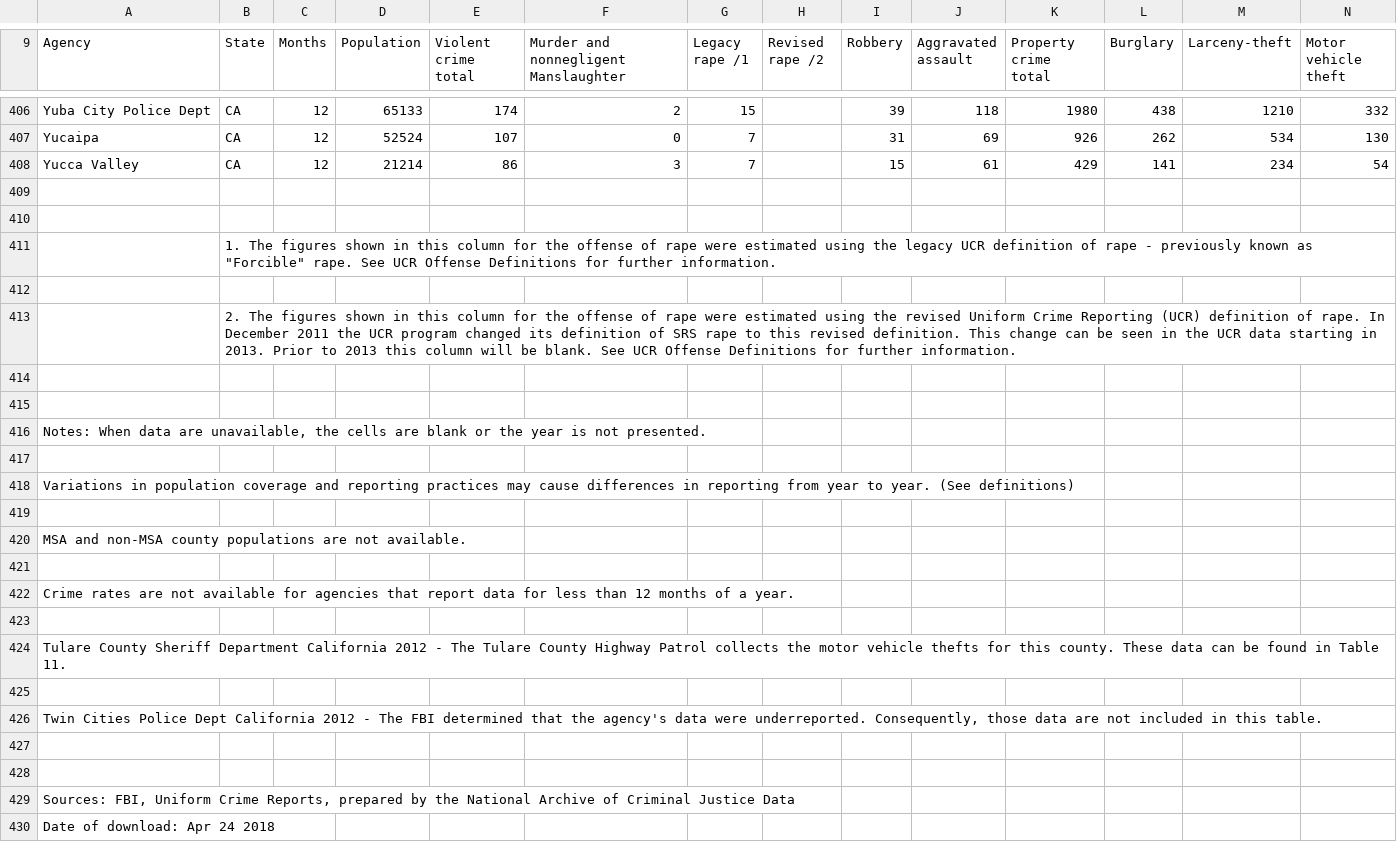
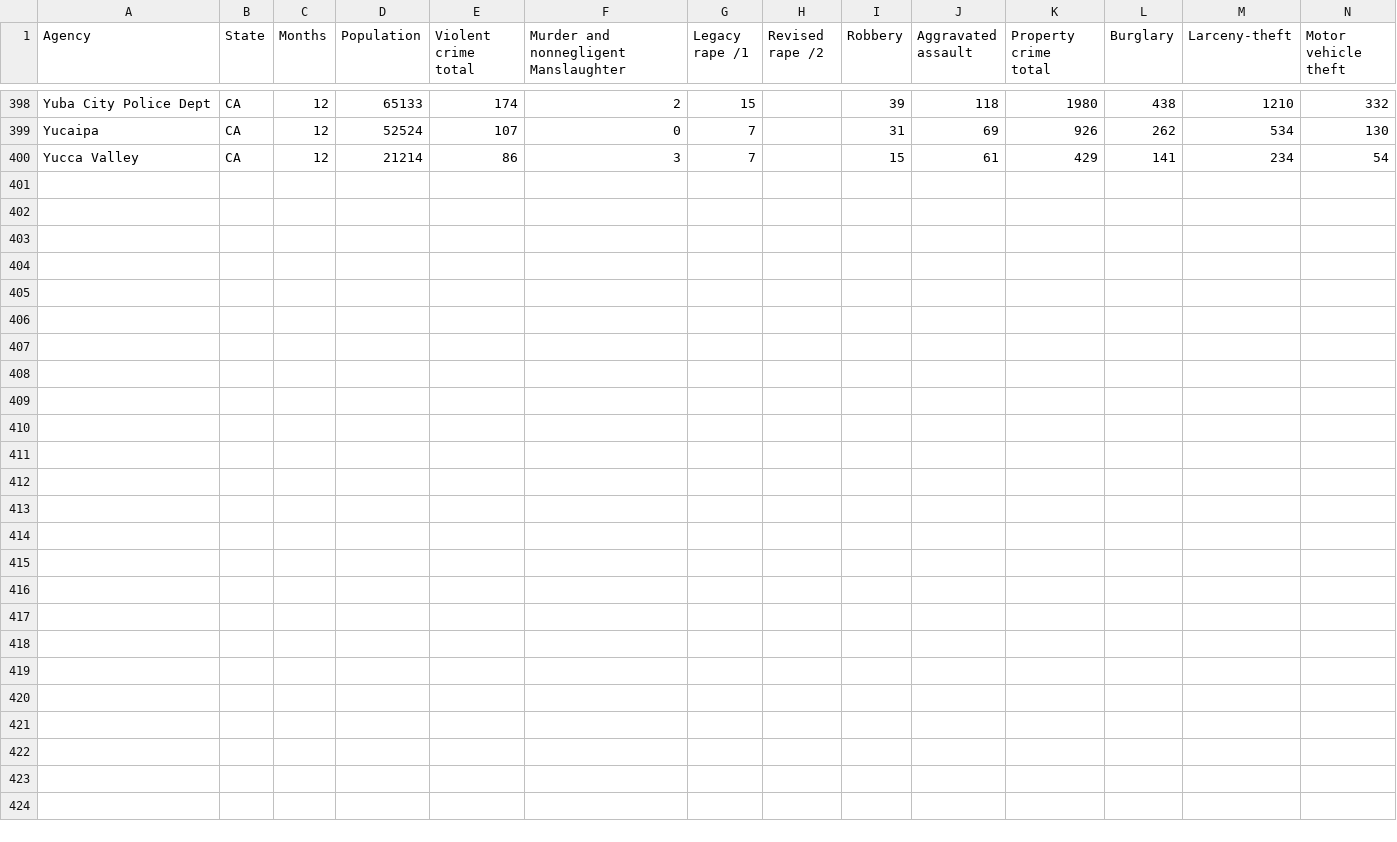
Before and after one commit to kieucuong/us-crime-analysis, a CSV file: data/crime/counties/crime_california_2013.csv, drawn as a sheet; only a part is shown, gaps mark what is left out; rows hold the shown columns only; the diff covers the shown part only; the diff names each change by its address in the sheet, - before the commit and + after, or states it on an @@ line.

Commit message:
cleansing of california crime data

```diff
--- a/data/crime/counties/crime_california_2013.csv
+++ b/data/crime/counties/crime_california_2013.csv
-row 409: (empty)
-row 410: (empty)
-row 411:  | 1. The figures shown in this column for the offense of rape were estimated using the legacy UCR definition of rape - previously known as "Forcible" rape. See UCR Offense Definitions for further information.
-row 412: (empty)
-row 413:  | 2. The figures shown in this column for the offense of rape were estimated using the revised Uniform Crime Reporting (UCR) definition of rape. In December 2011 the UCR program changed its definition of SRS rape to this revised definition. This change can be seen in the UCR data starting in 2013. Prior to 2013 this column will be blank. See UCR Offense Definitions for further information.
-row 414: (empty)
-row 415: (empty)
-row 416: Notes: When data are unavailable, the cells are blank or the year is not presented.
-row 417: (empty)
-row 418: Variations in population coverage and reporting practices may cause differences in reporting from year to year. (See definitions)
-row 419: (empty)
-row 420: MSA and non-MSA county populations are not available.
-row 421: (empty)
-row 422: Crime rates are not available for agencies that report data for less than 12 months of a year.
-row 423: (empty)
-row 424: Tulare County Sheriff Department California 2012 - The Tulare County Highway Patrol collects the motor vehicle thefts for this county. These data can be found in Table 11.
-row 425: (empty)
-row 426: Twin Cities Police Dept California 2012 - The FBI determined that the agency's data were underreported. Consequently, those data are not included in this table.
-row 427: (empty)
-row 428: (empty)
-row 429: Sources: FBI, Uniform Crime Reports, prepared by the National Archive of Criminal Justice Data
-row 430: Date of download: Apr 24 2018
```
Also changed, not shown: 8 removed rows elsewhere in this file, data/crime/counties/crime_california_2010.csv, data/crime/counties/crime_california_2011.csv, 2 other files.
